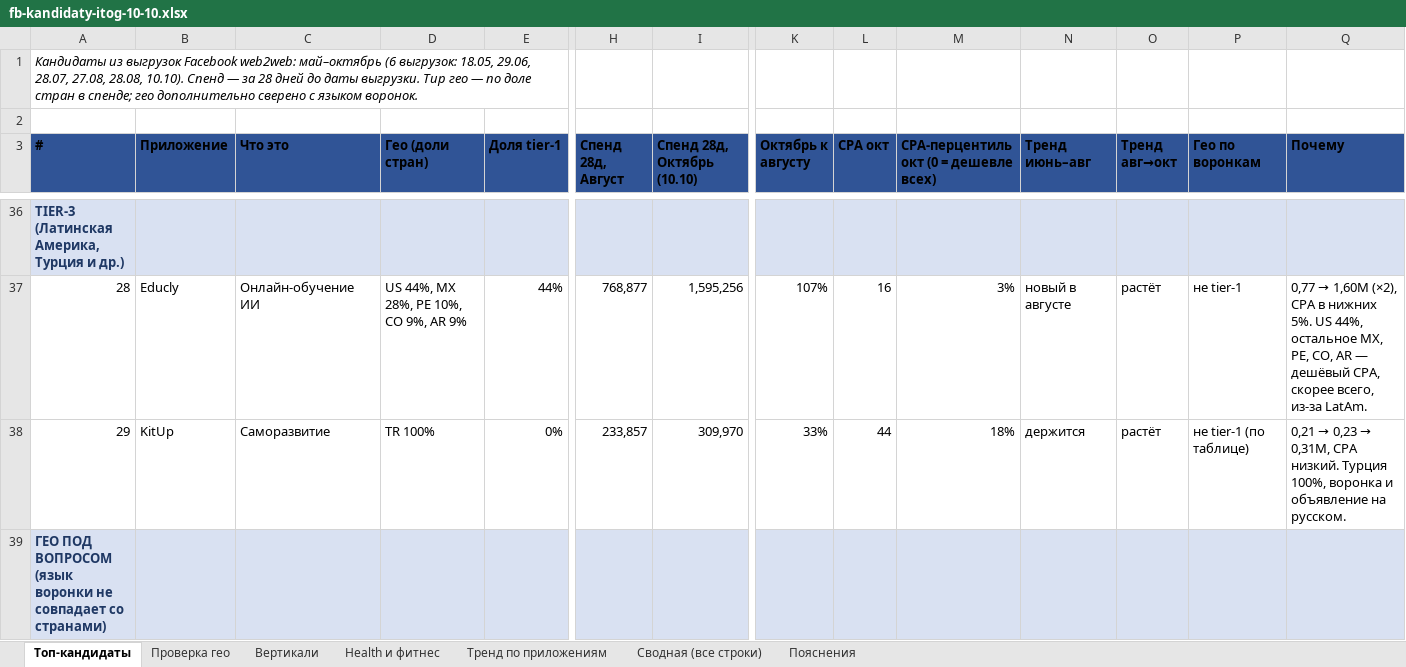
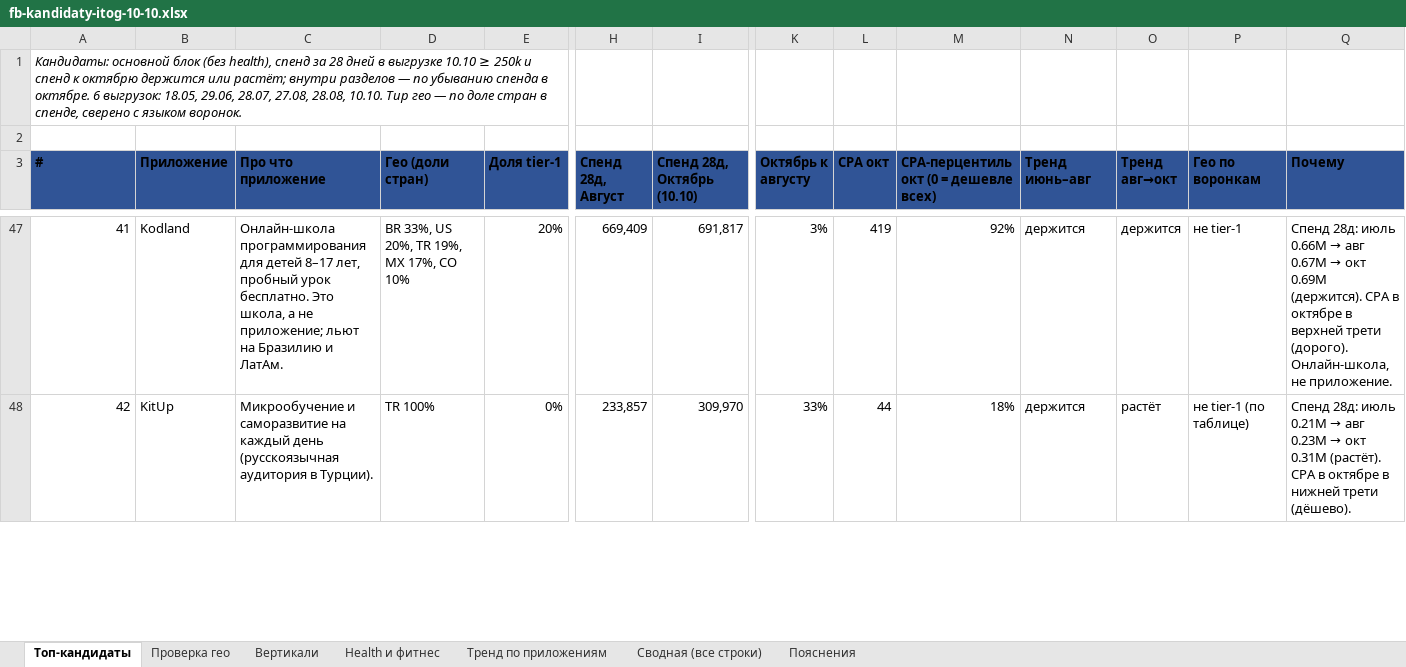
Before and after one commit to acheloven-gif/product_workspace, an Excel workbook: reports/fb-kandidaty-itog-10-10.xlsx, sheet Топ-кандидаты, drawn as a sheet; only a part is shown, gaps mark what is left out; values as stored, in another font and other column widths than the file's, no borders; removed rows and columns are numbered as before the commit, all else as after; rows hold the shown columns only; the diff covers the shown part only; the diff names each change by its address in the sheet, - before the commit and + after, or states it on an @@ line.

```diff
--- a/reports/fb-kandidaty-itog-10-10.xlsx (sheet Топ-кандидаты)
+++ b/reports/fb-kandidaty-itog-10-10.xlsx (sheet Топ-кандидаты)
@@ column A (#) renumbered between rows 1 and 49 @@
-C3: Что это
+C3: Про что приложение
-A47:Q47 fill: #D9E1F2
+A47:Q47 fill: none
@@ A47 bold: on → off, text colour: #1F3864 → black @@
-B47 (Приложение): (empty)
+B47 (Приложение): Kodland
-C47 (Про что приложение): (empty)
+C47 (Про что приложение): Онлайн-школа программирования для детей 8–17 лет, пробный урок бесплатно. Это школа, а не приложение; льют на Бразилию и ЛатАм.
-D47 (Гео (доли стран)): (empty)
+D47 (Гео (доли стран)): BR 33%, US 20%, TR 19%, MX 17%, CO 10%
-E47 (Доля tier-1): (empty)
+E47 (Доля tier-1): 20%
-H47 (Спенд 28д, Август): (empty)
+H47 (Спенд 28д, Август): 669,409
-I47 (Спенд 28д, Октябрь (10.10)): (empty)
+I47 (Спенд 28д, Октябрь (10.10)): 691,817
-K47 (Октябрь к августу): (empty)
+K47 (Октябрь к августу): 3%
-L47 (CPA окт): (empty)
+L47 (CPA окт): 419
-M47: (empty)
+M47: 92%
-N47 (Тренд июнь–авг): (empty)
+N47 (Тренд июнь–авг): держится
-O47 (Тренд авг→окт): (empty)
+O47 (Тренд авг→окт): держится
-P47 (Гео по воронкам): (empty)
+P47 (Гео по воронкам): не tier-1
@@ Q47 (Почему): (empty) → Спенд 28д: июль 0.66M → авг 0.67M → окт 0.69M (держится). CPA в октябре в верхней трети (дорого). Онлайн-школа, не приложение. @@
-row 37: 28 | Educly | Онлайн-обучение ИИ | US 44%, MX 28%, PE 10%, CO 9%, AR 9% | 44% | 768,877 | 1,595,256 | 107% | 16 | 3% | новый в августе | растёт | не tier-1 | 0,77 → 1,60M (×2), CPA в нижних 5%. US 44%, остальное MX, PE, CO, AR — дешёвый CPA, скорее всего, из-за LatAm.
-C48 (Про что приложение): Саморазвитие
+C48 (Про что приложение): Микрообучение и саморазвитие на каждый день (русскоязычная аудитория в Турции).
@@ Q48 (Почему): 0,21 → 0,23 → 0,31M, CPA низкий. Турция 100%, воронка и объявление на русском. → Спенд 28д: июль 0.21M → авг 0.23M → окт 0.31M (растёт). CPA в октябре в нижней трети (дёшево). @@
-row 39: ГЕО ПОД ВОПРОСОМ (язык воронки не совпадает со странами)
```
Also changed, not shown: 32 added rows, 21 removed rows, 65 edited cells and cell formats elsewhere in this sheet, sheet Health и фитнес, sheet Тренд по приложениям, formulas that keep their value, 1 other file.
